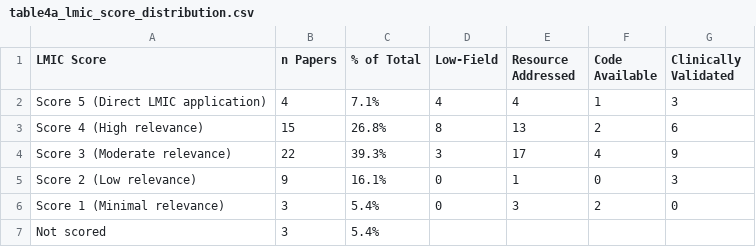
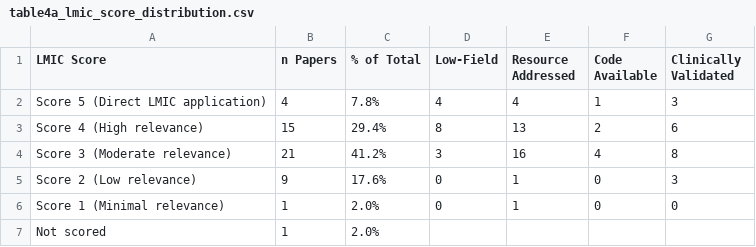
Before and after one commit to criticaldata/MRI-LMICs-survey, a CSV file: tables/table4a_lmic_score_distribution.csv, drawn as a sheet.

```diff
--- a/tables/table4a_lmic_score_distribution.csv
+++ b/tables/table4a_lmic_score_distribution.csv
@@ -1,7 +1,7 @@
 LMIC Score,n Papers,% of Total,Low-Field,Resource Addressed,Code Available,Clinically Validated
-Score 5 (Direct LMIC application),4,7.1%,4,4,1,3
-Score 4 (High relevance),15,26.8%,8,13,2,6
-Score 3 (Moderate relevance),22,39.3%,3,17,4,9
-Score 2 (Low relevance),9,16.1%,0,1,0,3
-Score 1 (Minimal relevance),3,5.4%,0,3,2,0
-Not scored,3,5.4%,,,,
+Score 5 (Direct LMIC application),4,7.8%,4,4,1,3
+Score 4 (High relevance),15,29.4%,8,13,2,6
+Score 3 (Moderate relevance),21,41.2%,3,16,4,8
+Score 2 (Low relevance),9,17.6%,0,1,0,3
+Score 1 (Minimal relevance),1,2.0%,0,1,0,0
+Not scored,1,2.0%,,,,
```
Also changed, not shown: tables/analysis_quality_summary.csv, tables/analysis_temporal_trends.csv, 26 other files.
